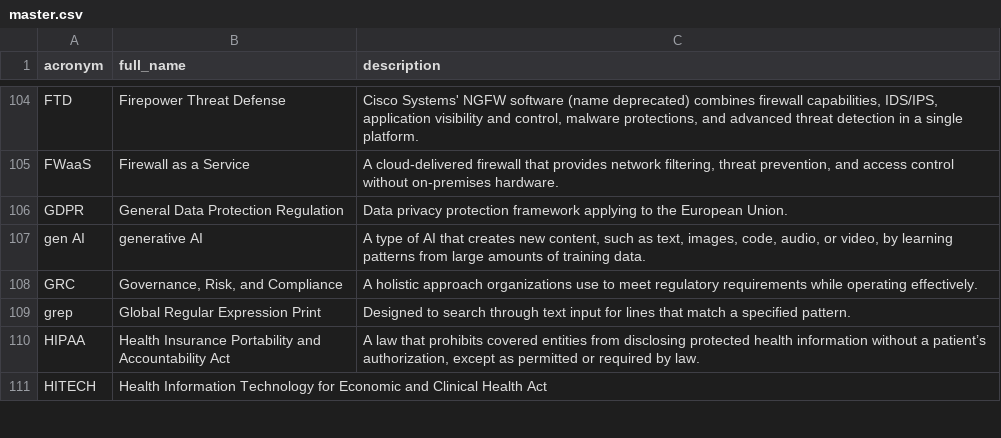
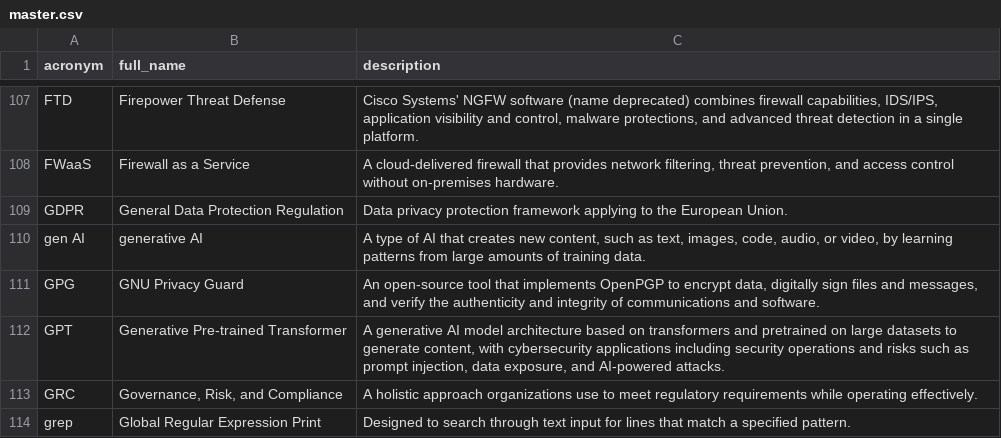
Before and after one commit to NoelStanfordOveson/mezmerize, a CSV file: data/master.csv, drawn as a sheet; only a part is shown, gaps mark what is left out; the shorter side is filled out with more unchanged rows; the diff covers the shown part only.

Commit message:
new data
update .csv files.

```diff
--- a/data/master.csv
+++ b/data/master.csv
@@ -107,2 +110,4 @@ GDPR,General Data Protection Regulation,Data privacy protection framework applyi
 gen AI,generative AI,"A type of AI that creates new content, such as text, images, code, audio, or video, by learning patterns from large amounts of training data."
+GPG,GNU Privacy Guard,"An open-source tool that implements OpenPGP to encrypt data, digitally sign files and messages, and verify the authenticity and integrity of communications and software."
+GPT,Generative Pre-trained Transformer,"A generative AI model architecture based on transformers and pretrained on large datasets to generate content, with cybersecurity applications including security operations and risks such as prompt injection, data exposure, and AI-powered attacks."
 GRC,"Governance, Risk, and Compliance",A holistic approach organizations use to meet regulatory requirements while operating effectively.
```
Also changed, not shown: 14 added rows and 4 edited cells elsewhere in this file, data/cybersecurity.csv, data/devsecops.csv, 5 other files.
